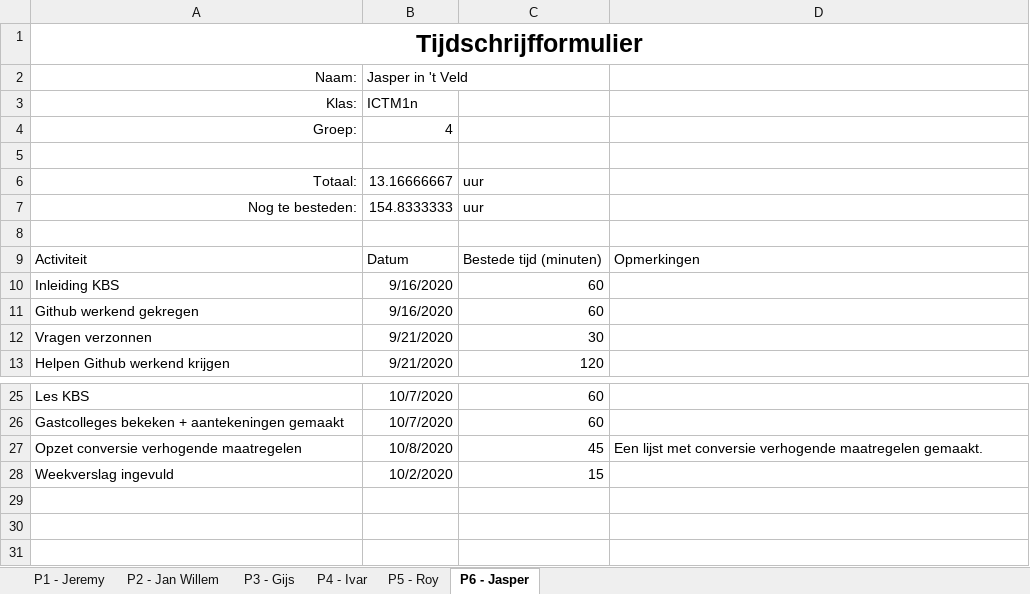
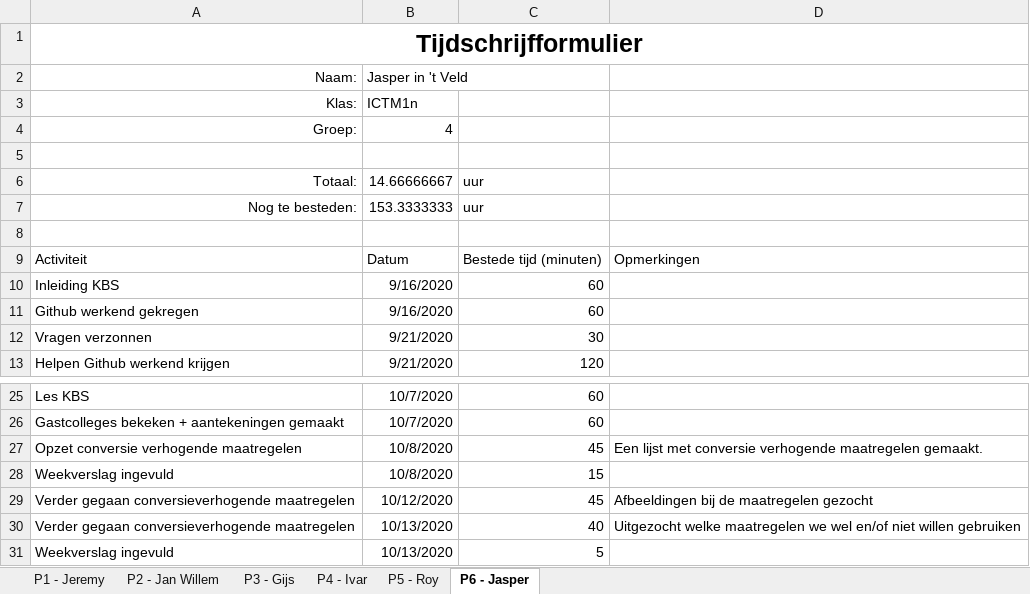
Before and after one commit to thesmallwan123/NerdyGadgets, an Excel workbook: Documenten/Tijdschriftformulier.xlsx, sheet P6 - Jasper, drawn as a sheet; only a part is shown, gaps mark what is left out; values as stored, in another font and other column widths than the file's, no borders; table styles not drawn; the diff names each change by its address in the sheet, - before the commit and + after, or states it on an @@ line.

Commit message:
tijdschiftformulier ingevuld

```diff
--- a/Documenten/Tijdschriftformulier.xlsx (sheet P6 - Jasper)
+++ b/Documenten/Tijdschriftformulier.xlsx (sheet P6 - Jasper)
-B6 (Jasper in 't Veld): 13.16666667
+B6 (Jasper in 't Veld): 14.66666667
-B7 (Jasper in 't Veld): 154.8333333
+B7 (Jasper in 't Veld): 153.3333333
-B28 (Jasper in 't Veld): 10/2/2020
+B28 (Jasper in 't Veld): 10/8/2020
+row 29: Verder gegaan conversieverhogende maatregelen | 10/12/2020 | 45 | Afbeeldingen bij de maatregelen gezocht
+row 30: Verder gegaan conversieverhogende maatregelen | 10/13/2020 | 40 | Uitgezocht welke maatregelen we wel en/of niet willen gebruiken
+row 31: Weekverslag ingevuld | 10/13/2020 | 5
```
